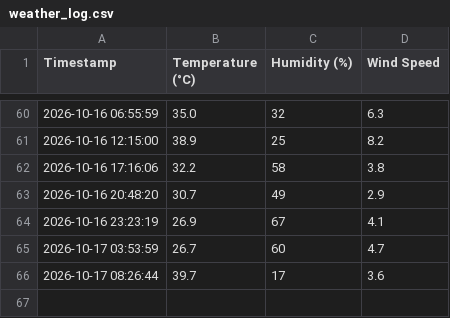
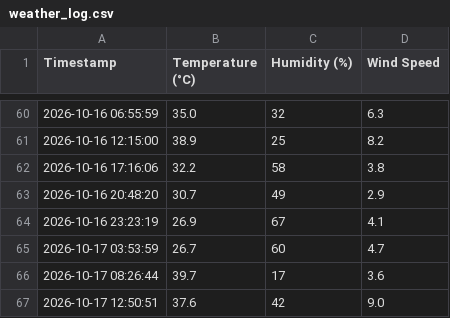
Before and after one commit to emmjaymedia/python-weather-automation, a CSV file: weather_log.csv, drawn as a sheet; only a part is shown, gaps mark what is left out.

```diff
--- a/weather_log.csv
+++ b/weather_log.csv
@@ -66 +66,2 @@ Timestamp,Temperature (°C),Humidity (%),Wind Speed
 2026-10-17 08:26:44,39.7,17,3.6
+2026-10-17 12:50:51,37.6,42,9.0
```
